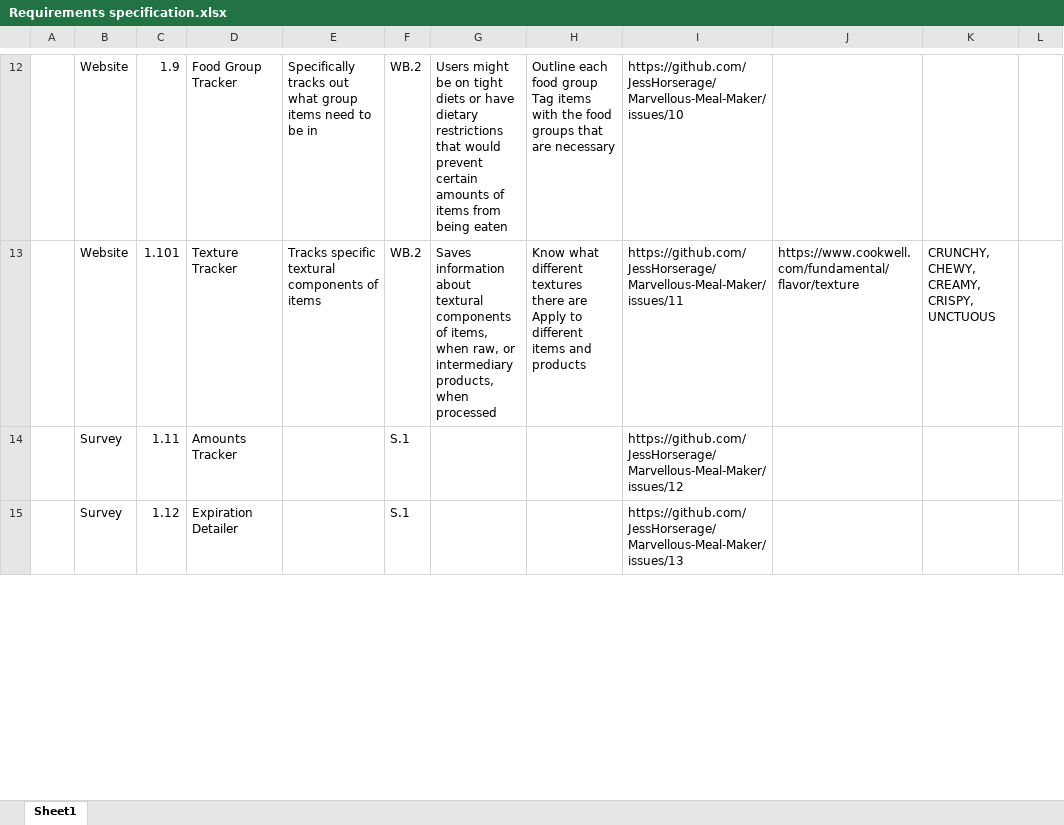
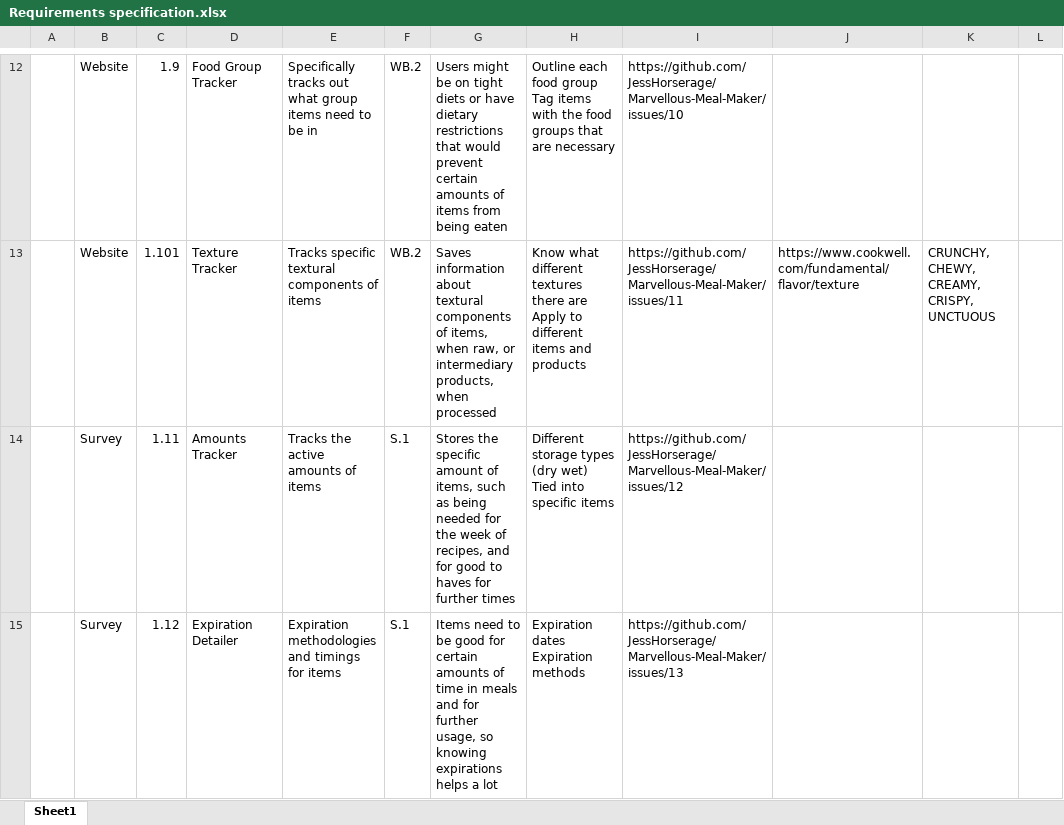
Before and after one commit to JessHorserage/Marvellous-Meal-Maker, an Excel workbook: The Report/Requirements specification.xlsx, sheet Sheet1, drawn as a sheet; only a part is shown, gaps mark what is left out; values as stored, in another font and other column widths than the file's, no borders; table styles not drawn; ↵ is a line break in a cell; the diff covers the shown part only; the diff names each change by its address in the sheet, - before the commit and + after, or states it on an @@ line.

Commit message:
1 DONE YAY

```diff
--- a/The Report/Requirements specification.xlsx (sheet Sheet1)
+++ b/The Report/Requirements specification.xlsx (sheet Sheet1)
-E14: (empty)
+E14: Tracks the active amounts of items
-G14: (empty)
+G14: Stores the specific amount of items, such as being needed for the week of recipes, and for good to haves for further times
-H14: (empty)
+H14: Different storage types (dry wet) ↵ Tied into specific items
-E15: (empty)
+E15: Expiration methodologies and timings for items
-G15: (empty)
+G15: Items need to be good for certain amounts of time in meals and for further usage, so knowing expirations helps a lot
-H15: (empty)
+H15: Expiration dates ↵ Expiration methods
```
Also changed, not shown: 6 edited cells elsewhere in this sheet.
